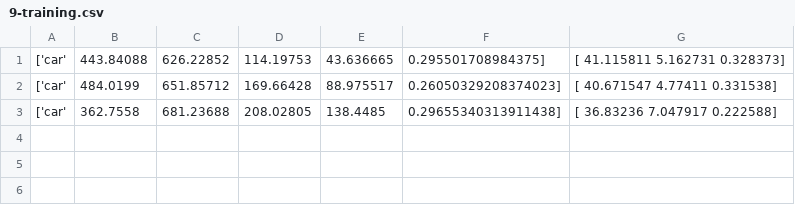
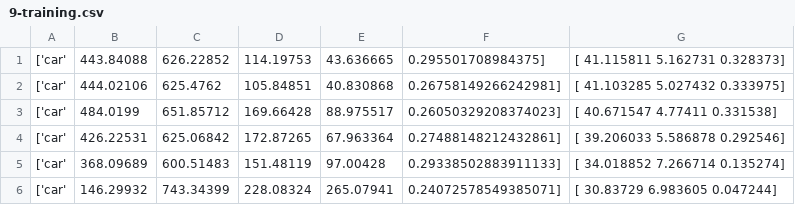
Before and after one commit to rachelruijiayang/kojaks, a CSV file: training_pairs/3/9-training.csv, drawn as a sheet; removed rows and columns are numbered as before the commit, all else as after; the diff names each change by its address in the sheet, - before the commit and + after, or states it on an @@ line.

```diff
--- a/training_pairs/3/9-training.csv
+++ b/training_pairs/3/9-training.csv
+row 2: ['car' | 444.02106 | 625.4762 | 105.84851 | 40.830868 | 0.26758149266242981] | [ 41.103285 5.027432 0.333975]
-row 3: ['car' | 362.7558 | 681.23688 | 208.02805 | 138.4485 | 0.29655340313911438] | [ 36.83236 7.047917 0.222588]
+row 4: ['car' | 426.22531 | 625.06842 | 172.87265 | 67.963364 | 0.27488148212432861] | [ 39.206033 5.586878 0.292546]
+row 5: ['car' | 368.09689 | 600.51483 | 151.48119 | 97.00428 | 0.29338502883911133] | [ 34.018852 7.266714 0.135274]
+row 6: ['car' | 146.29932 | 743.34399 | 228.08324 | 265.07941 | 0.24072578549385071] | [ 30.83729 6.983605 0.047244]
```
Also changed, not shown: 2 other files.
